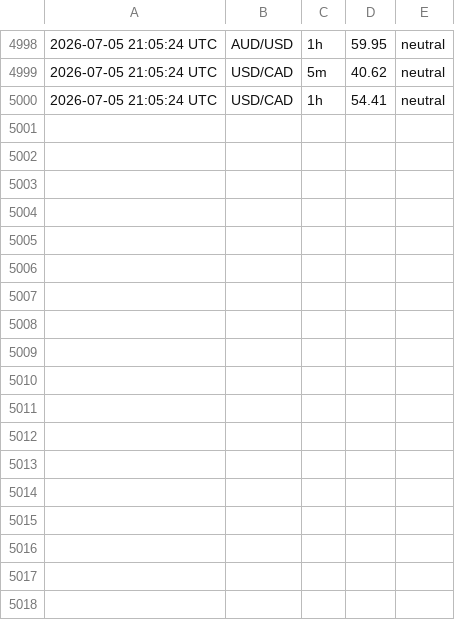
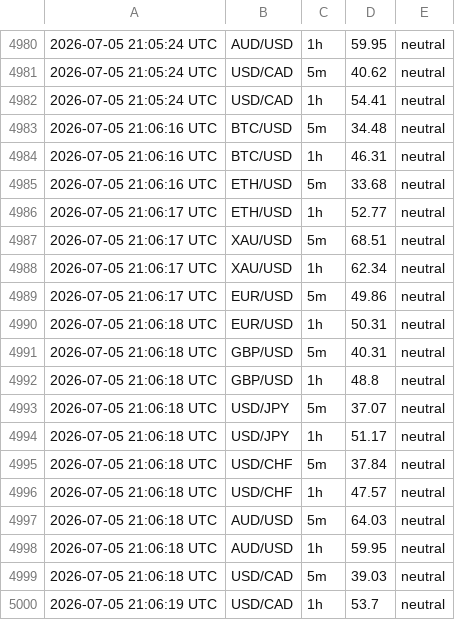
Before and after one commit to 63notty/RSI-Alerts, a CSV file: rsi_log.csv, drawn as a sheet; only a part is shown, gaps mark what is left out; the diff covers the shown part only.

```diff
--- a/rsi_log.csv
+++ b/rsi_log.csv
@@ -5000 +4982,19 @@
 2026-07-05 21:05:24 UTC,USD/CAD,1h,54.41,neutral
+2026-07-05 21:06:16 UTC,BTC/USD,5m,34.48,neutral
+2026-07-05 21:06:16 UTC,BTC/USD,1h,46.31,neutral
+2026-07-05 21:06:16 UTC,ETH/USD,5m,33.68,neutral
+2026-07-05 21:06:17 UTC,ETH/USD,1h,52.77,neutral
+2026-07-05 21:06:17 UTC,XAU/USD,5m,68.51,neutral
+2026-07-05 21:06:17 UTC,XAU/USD,1h,62.34,neutral
+2026-07-05 21:06:17 UTC,EUR/USD,5m,49.86,neutral
+2026-07-05 21:06:18 UTC,EUR/USD,1h,50.31,neutral
+2026-07-05 21:06:18 UTC,GBP/USD,5m,40.31,neutral
+2026-07-05 21:06:18 UTC,GBP/USD,1h,48.8,neutral
+2026-07-05 21:06:18 UTC,USD/JPY,5m,37.07,neutral
+2026-07-05 21:06:18 UTC,USD/JPY,1h,51.17,neutral
+2026-07-05 21:06:18 UTC,USD/CHF,5m,37.84,neutral
+2026-07-05 21:06:18 UTC,USD/CHF,1h,47.57,neutral
+2026-07-05 21:06:18 UTC,AUD/USD,5m,64.03,neutral
+2026-07-05 21:06:18 UTC,AUD/USD,1h,59.95,neutral
+2026-07-05 21:06:18 UTC,USD/CAD,5m,39.03,neutral
+2026-07-05 21:06:19 UTC,USD/CAD,1h,53.7,neutral
```
Also changed, not shown: 18 removed rows elsewhere in this file.
